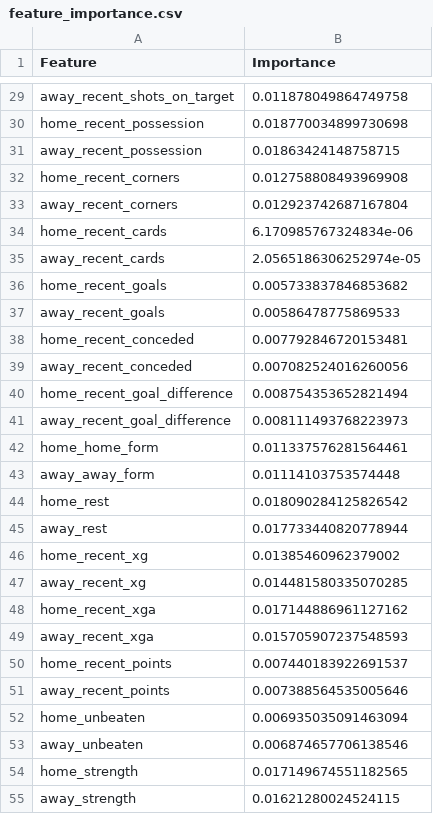
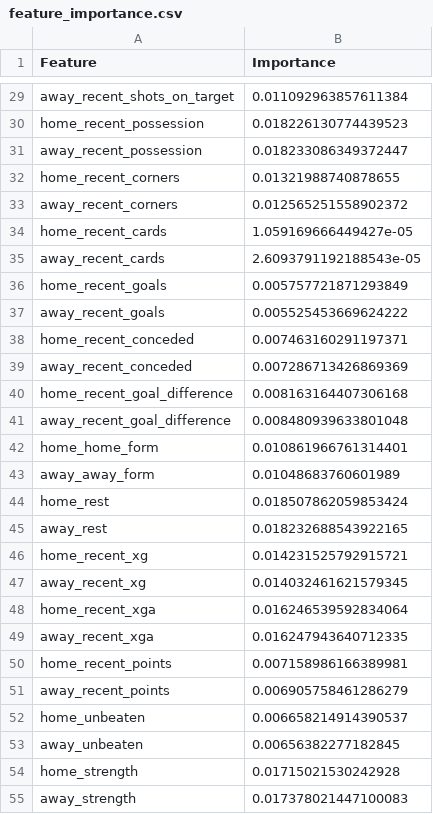
Before and after one commit to lastydoncan-collab/footy254, a CSV file: ml_pipeline/models/feature_importance.csv, drawn as a sheet; only a part is shown, gaps mark what is left out; the diff covers the shown part only; the diff names each change by its address in the sheet, - before the commit and + after, or states it on an @@ line.

```diff
--- a/ml_pipeline/models/feature_importance.csv
+++ b/ml_pipeline/models/feature_importance.csv
-B29 (Importance): 0.011878049864749758
+B29 (Importance): 0.011092963857611384
-B30 (Importance): 0.018770034899730698
+B30 (Importance): 0.018226130774439523
-B31 (Importance): 0.01863424148758715
+B31 (Importance): 0.018233086349372447
-B32 (Importance): 0.012758808493969908
+B32 (Importance): 0.01321988740878655
-B33 (Importance): 0.012923742687167804
+B33 (Importance): 0.012565251558902372
-B34 (Importance): 6.170985767324834e-06
+B34 (Importance): 1.059169666449427e-05
-B35 (Importance): 2.0565186306252974e-05
+B35 (Importance): 2.6093791192188543e-05
-B36 (Importance): 0.005733837846853682
+B36 (Importance): 0.005757721871293849
-B37 (Importance): 0.00586478775869533
+B37 (Importance): 0.005525453669624222
-B38 (Importance): 0.007792846720153481
+B38 (Importance): 0.007463160291197371
-B39 (Importance): 0.007082524016260056
+B39 (Importance): 0.007286713426869369
-B40 (Importance): 0.008754353652821494
+B40 (Importance): 0.008163164407306168
-B41 (Importance): 0.008111493768223973
+B41 (Importance): 0.008480939633801048
-B42 (Importance): 0.011337576281564461
+B42 (Importance): 0.010861966761314401
-B43 (Importance): 0.01114103753574448
+B43 (Importance): 0.01048683760601989
-B44 (Importance): 0.018090284125826542
+B44 (Importance): 0.018507862059853424
-B45 (Importance): 0.017733440820778944
+B45 (Importance): 0.018232688543922165
-B46 (Importance): 0.01385460962379002
+B46 (Importance): 0.014231525792915721
-B47 (Importance): 0.014481580335070285
+B47 (Importance): 0.014032461621579345
-B48 (Importance): 0.017144886961127162
+B48 (Importance): 0.016246539592834064
-B49 (Importance): 0.015705907237548593
+B49 (Importance): 0.016247943640712335
-B50 (Importance): 0.007440183922691537
+B50 (Importance): 0.007158986166389981
-B51 (Importance): 0.007388564535005646
+B51 (Importance): 0.006905758461286279
-B52 (Importance): 0.006935035091463094
+B52 (Importance): 0.006658214914390537
-B53 (Importance): 0.006874657706138546
+B53 (Importance): 0.00656382277182845
-B54 (Importance): 0.017149674551182565
+B54 (Importance): 0.01715021530242928
-B55 (Importance): 0.01621280024524115
+B55 (Importance): 0.017378021447100083
```
Also changed, not shown: 47 edited cells elsewhere in this file, 49 other files.
